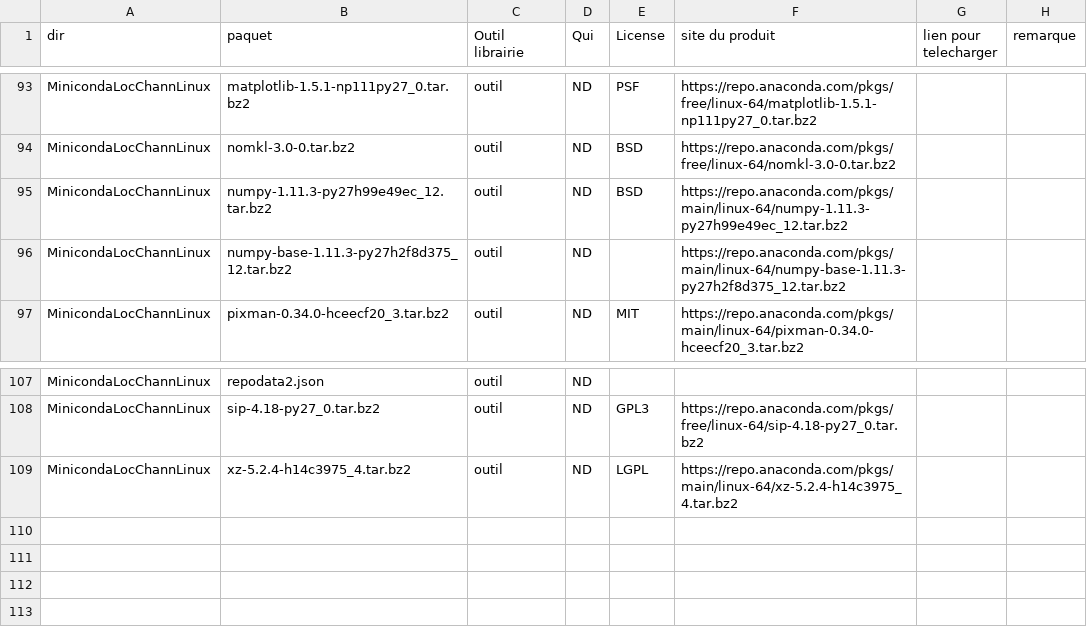
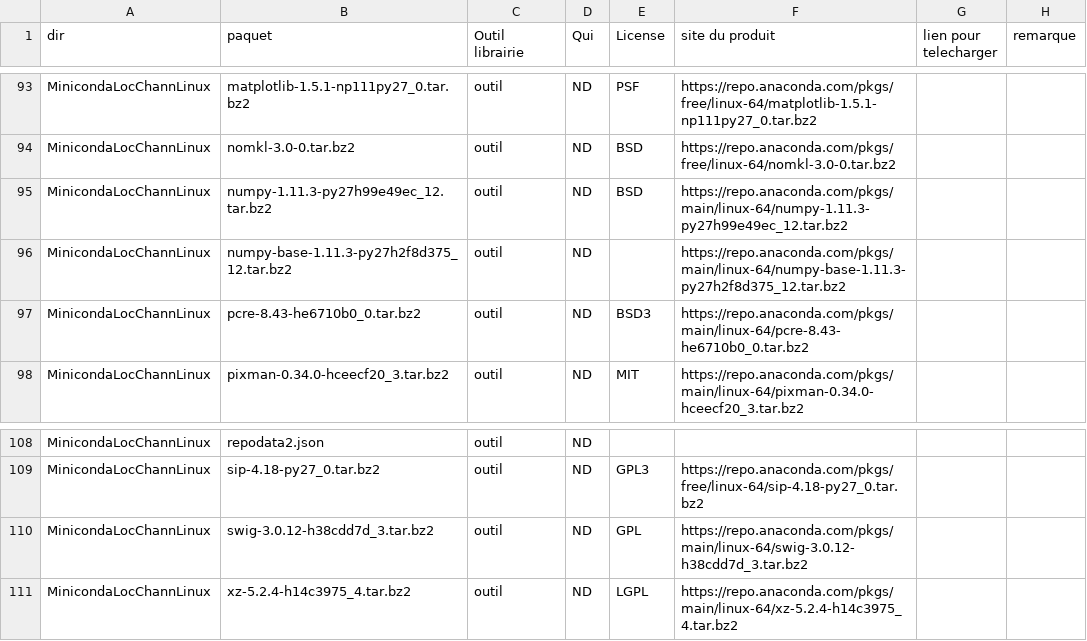
Before and after one commit to cea-trust-platform/trust-code, a CSV file: bin/gestion_externalpackages/liste_dep.csv, drawn as a sheet; only a part is shown, gaps mark what is left out; the diff names each change by its address in the sheet, - before the commit and + after, or states it on an @@ line.

Commit message:
Clean of medcoupling install script and add of conda swig

```diff
--- a/bin/gestion_externalpackages/liste_dep.csv
+++ b/bin/gestion_externalpackages/liste_dep.csv
+row 97: MinicondaLocChannLinux | pcre-8.43-he6710b0_0.tar.bz2 | outil | ND | BSD3 | https://repo.anaconda.com/pkgs/main/linux-64/pcre-8.43-he6710b0_0.tar.bz2
+row 110: MinicondaLocChannLinux | swig-3.0.12-h38cdd7d_3.tar.bz2 | outil | ND | GPL | https://repo.anaconda.com/pkgs/main/linux-64/swig-3.0.12-h38cdd7d_3.tar.bz2
```
Also changed, not shown: 3 other files.
